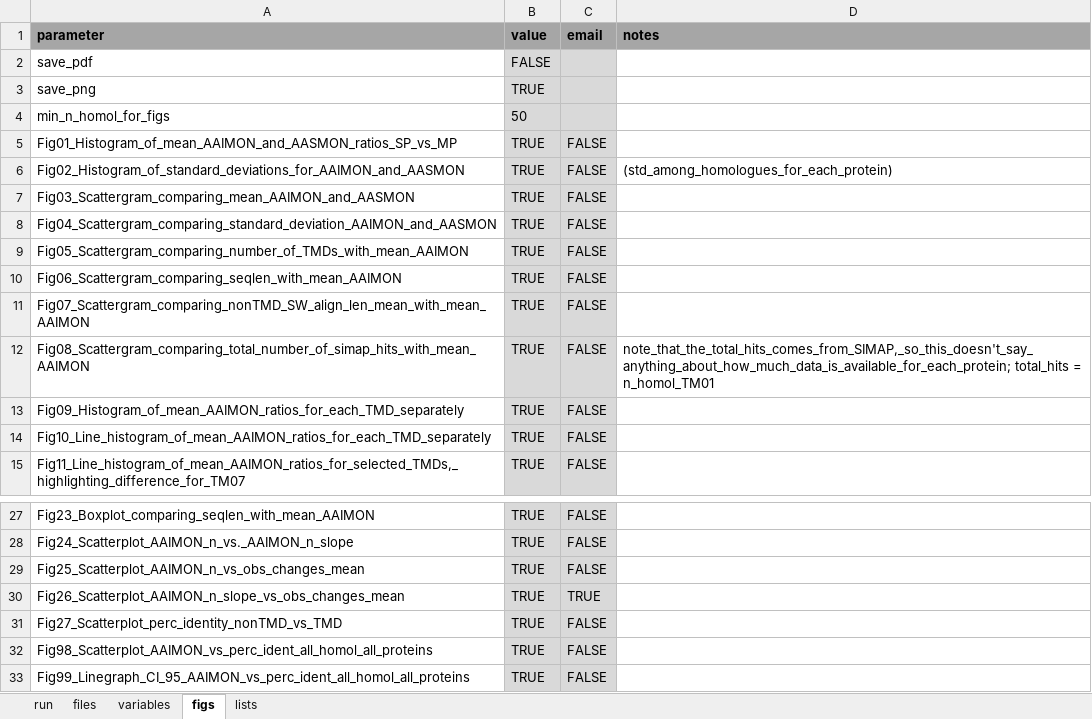
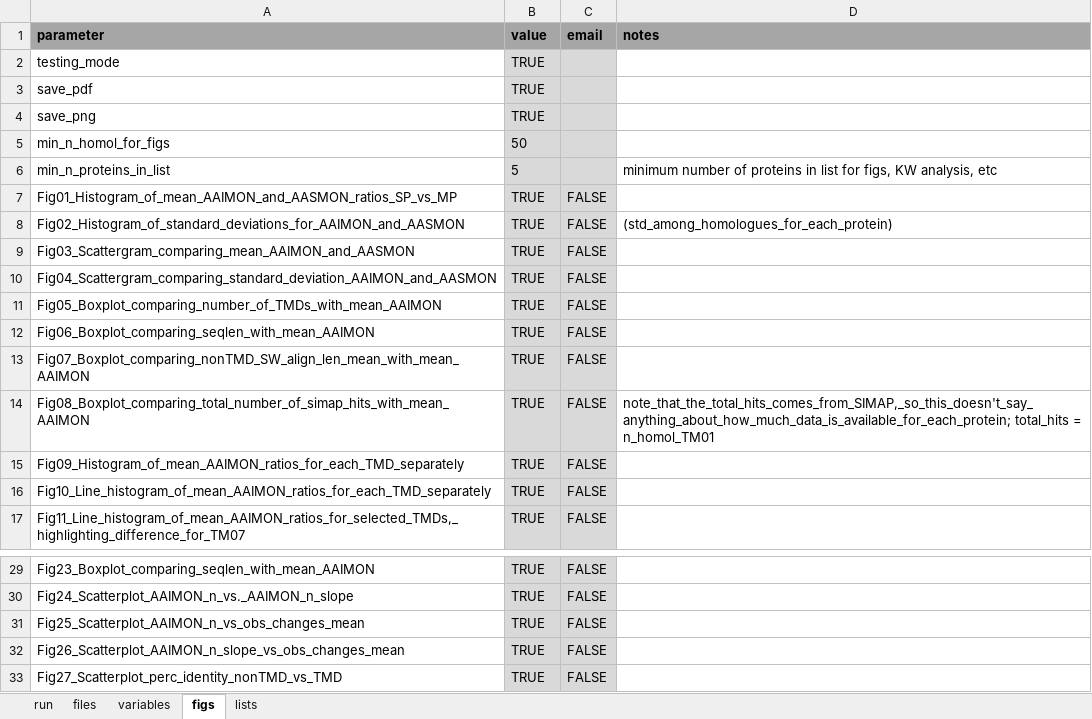
Before and after one commit to teese/korbinian, an Excel workbook: korbinian/examples/settings/korbinian_run_settings_schweris_mp.xlsx, sheet figs, drawn as a sheet; only a part is shown, gaps mark what is left out; the shorter side is filled out with more unchanged rows; values as stored, in another font and other column widths than the file's, no borders; conditional formats not drawn; addresses are those after the commit; the diff names each change by its address in the sheet, - before the commit and + after, or states it on an @@ line.

```diff
--- a/korbinian/examples/settings/korbinian_run_settings_schweris_mp.xlsx (sheet figs)
+++ b/korbinian/examples/settings/korbinian_run_settings_schweris_mp.xlsx (sheet figs)
+row 2: testing_mode | TRUE
-B3 (value): FALSE
+B3 (value): TRUE
+row 6: min_n_proteins_in_list | 5 |  | minimum number of proteins in list for figs, KW analysis, etc
-A11 (parameter): Fig05_Scattergram_comparing_number_of_TMDs_with_mean_AAIMON
+A11 (parameter): Fig05_Boxplot_comparing_number_of_TMDs_with_mean_AAIMON
-A12 (parameter): Fig06_Scattergram_comparing_seqlen_with_mean_AAIMON
+A12 (parameter): Fig06_Boxplot_comparing_seqlen_with_mean_AAIMON
-A13 (parameter): Fig07_Scattergram_comparing_nonTMD_SW_align_len_mean_with_mean_AAIMON
+A13 (parameter): Fig07_Boxplot_comparing_nonTMD_SW_align_len_mean_with_mean_AAIMON
-A14 (parameter): Fig08_Scattergram_comparing_total_number_of_simap_hits_with_mean_AAIMON
+A14 (parameter): Fig08_Boxplot_comparing_total_number_of_simap_hits_with_mean_AAIMON
-C32 (email): TRUE
+C32 (email): FALSE
```
Also changed, not shown: sheet lists, sheet variables, sheet run, formulas that keep their value, 4 other files.
